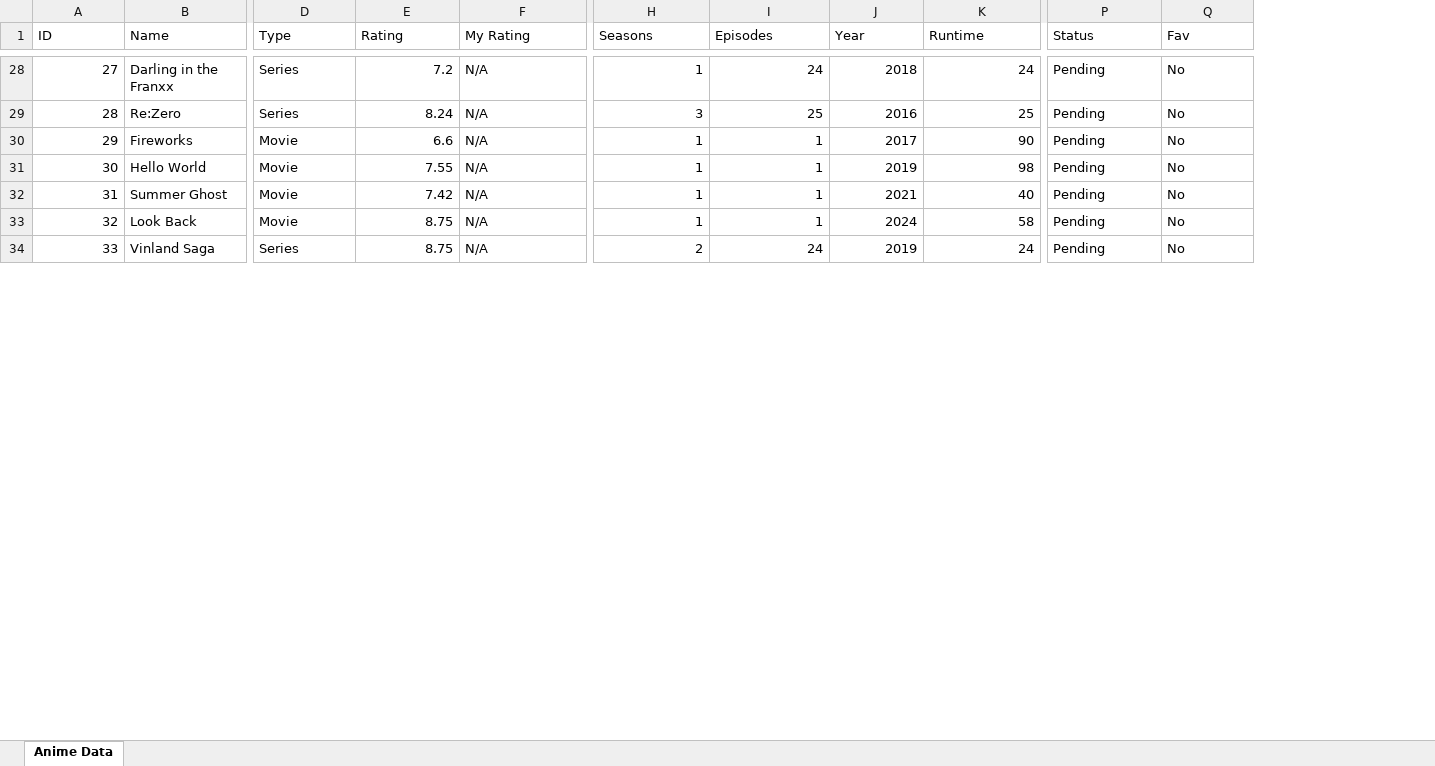
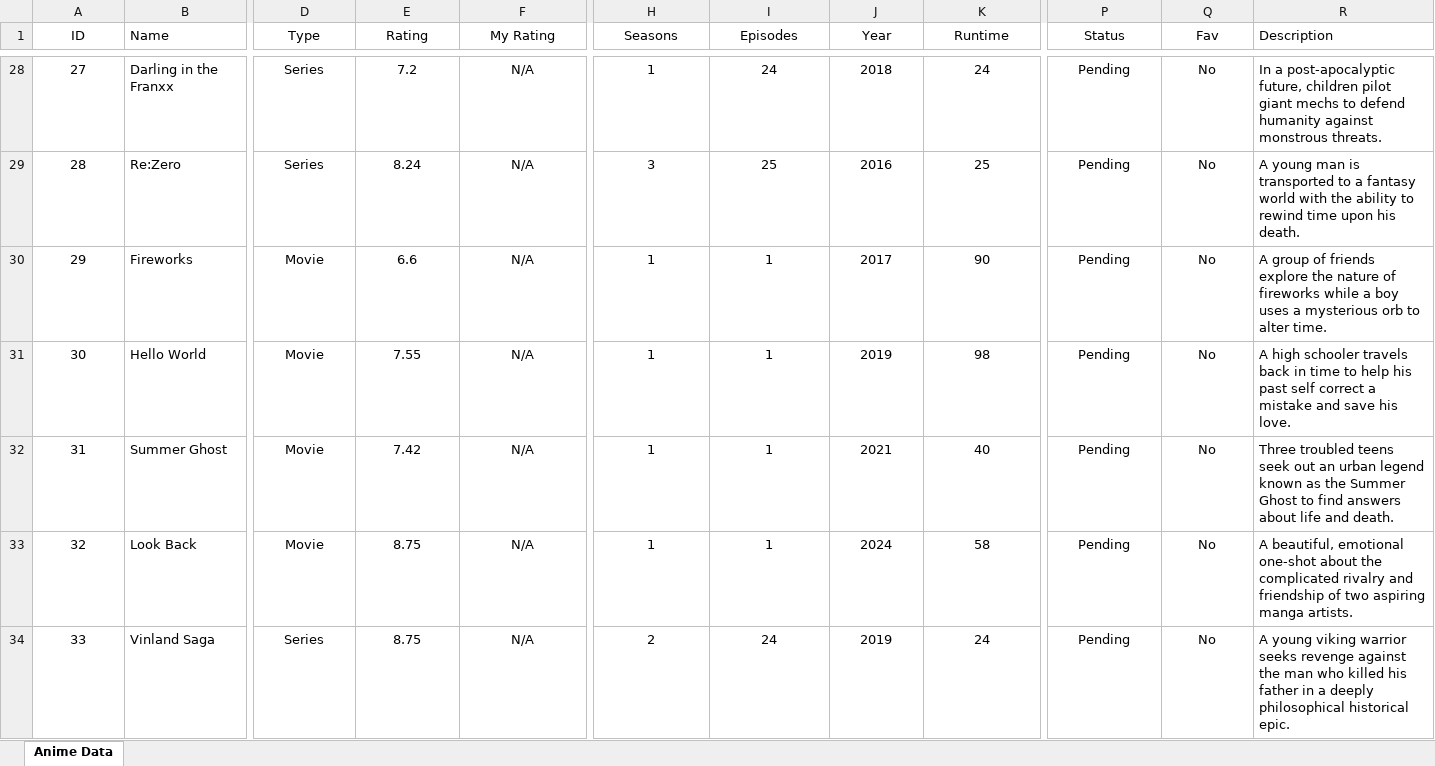
Before and after one commit to VedantBakre/AnimeArchive, an Excel workbook: assets/data/anime.xlsx, sheet Anime Data, drawn as a sheet; only a part is shown, gaps mark what is left out; values as stored, in another font and other column widths than the file's, no borders; the diff covers the shown part only; the diff names each change by its address in the sheet, - before the commit and + after, or states it on an @@ line.

Commit message:
feat: add sliding description panel in anime detail modal

```diff
--- a/assets/data/anime.xlsx (sheet Anime Data)
+++ b/assets/data/anime.xlsx (sheet Anime Data)
+column R (Description), rows 28-34: In a post-apocalyptic future, children pilot giant mechs to defend humanity against monstrous threats. | A young man is transported to a fantasy world with the ability to rewind time upon his death. | A group of friends explore the nature of fireworks while a boy uses a mysterious orb to alter time. | A high schooler travels back in time to help his past self correct a mistake and save his love. | Three troubled teens seek out an urban legend known as the Summer Ghost to find answers about life and death. | A beautiful, emotional one-shot about the complicated rivalry and friendship of two aspiring manga artists. | A young viking warrior seeks revenge against the man who killed his father in a deeply philosophical historical epic.
-A1 alignment: left
+A1 alignment: center
-D1:F1 alignment: left
+D1:F1 alignment: center
-H1:K1 alignment: left
+H1:K1 alignment: center
-P1:Q34 alignment: left
+P1:Q34 alignment: center
-A28:A34 alignment: right
+A28:A34 alignment: center
-D28:D34 alignment: left
+D28:D34 alignment: center
-E28:E34 alignment: right
+E28:E34 alignment: center
-F28:F34 alignment: left
+F28:F34 alignment: center
-H28:K34 alignment: right
+H28:K34 alignment: center
```
Also changed, not shown: cell formats elsewhere in this sheet, 7 other files.
